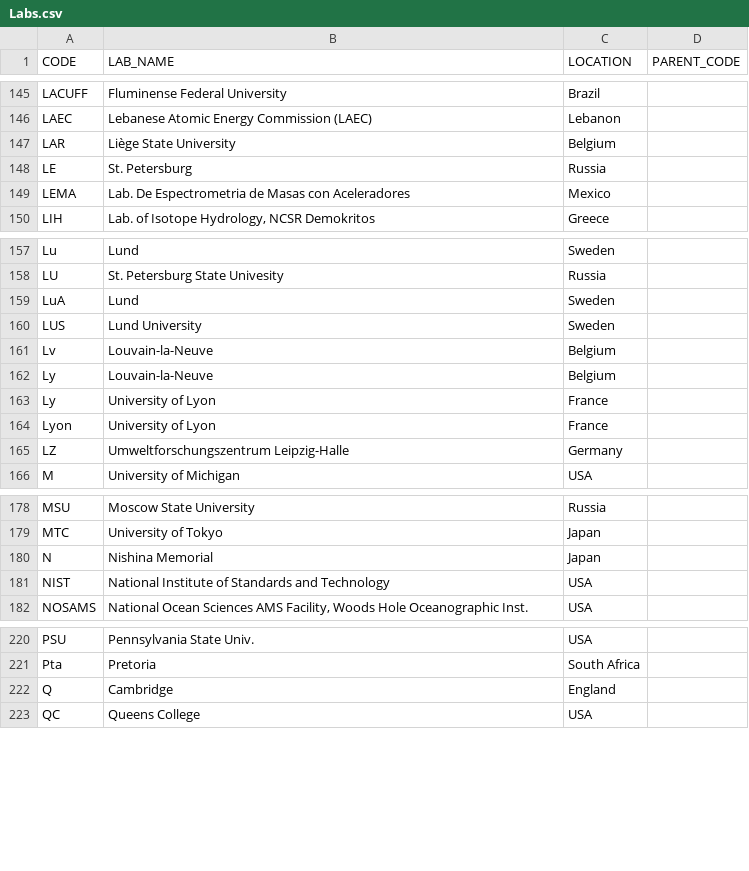
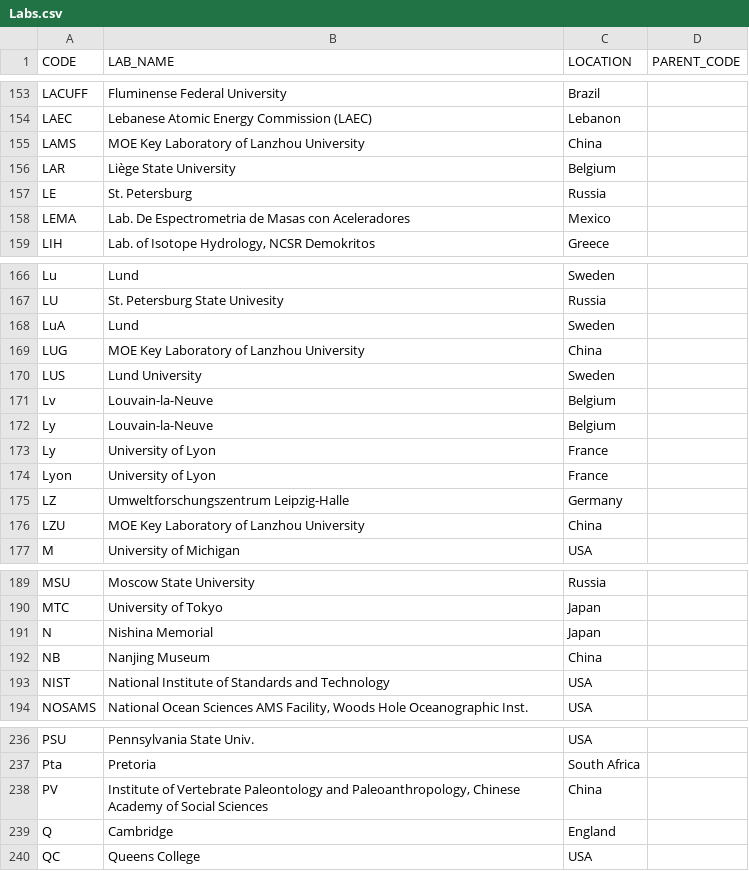
Before and after one commit to people3k/p3k14c-data-scrubbing, a CSV file: Labs.csv, drawn as a sheet; only a part is shown, gaps mark what is left out; the diff covers the shown part only; the diff names each change by its address in the sheet, - before the commit and + after, or states it on an @@ line.

```diff
--- a/Labs.csv
+++ b/Labs.csv
+row 155: LAMS | MOE Key Laboratory of Lanzhou University | China
+row 169: LUG | MOE Key Laboratory of Lanzhou University | China
+row 176: LZU | MOE Key Laboratory of Lanzhou University | China
+row 192: NB | Nanjing Museum | China
+row 238: PV | Institute of Vertebrate Paleontology and Paleoanthropology, Chinese Academy of Social Sciences | China
```
Also changed, not shown: 20 added rows and 1 edited cell elsewhere in this file.
